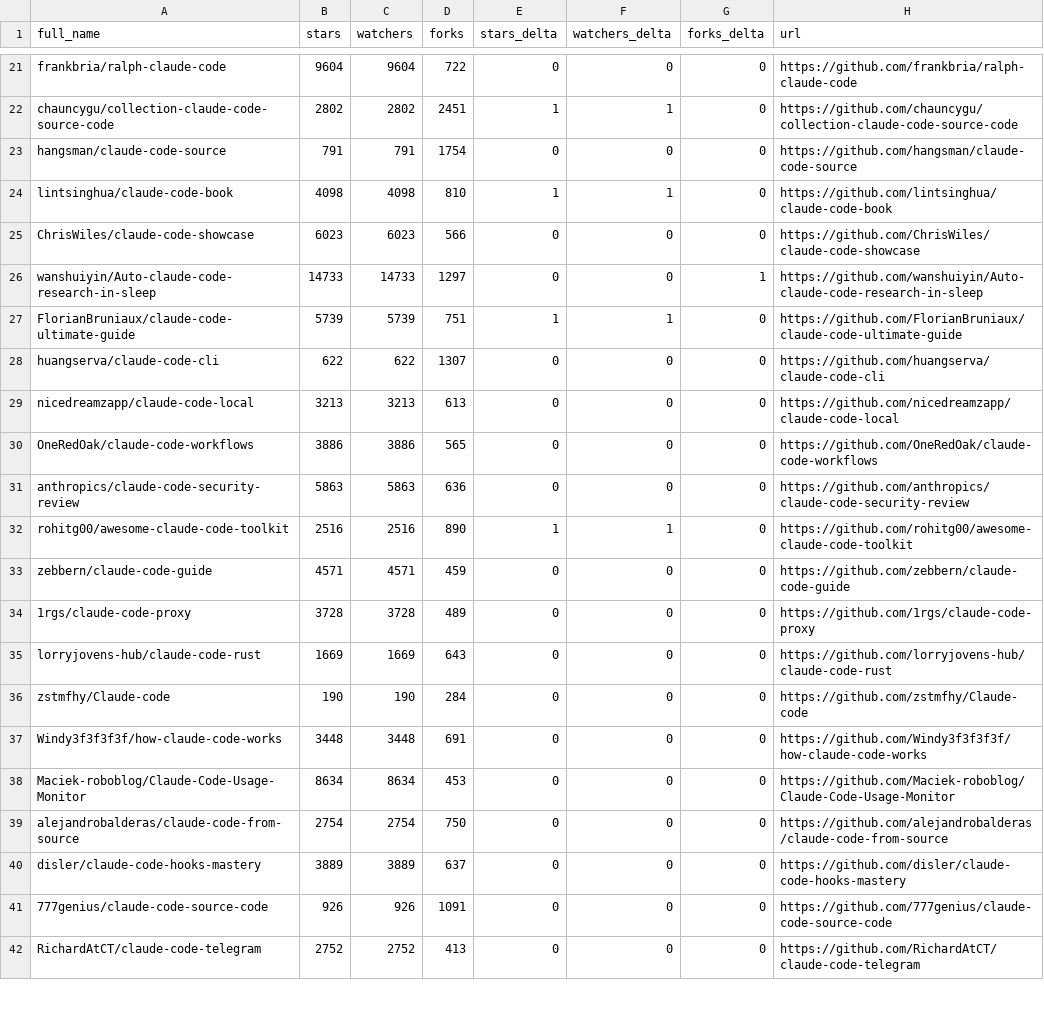
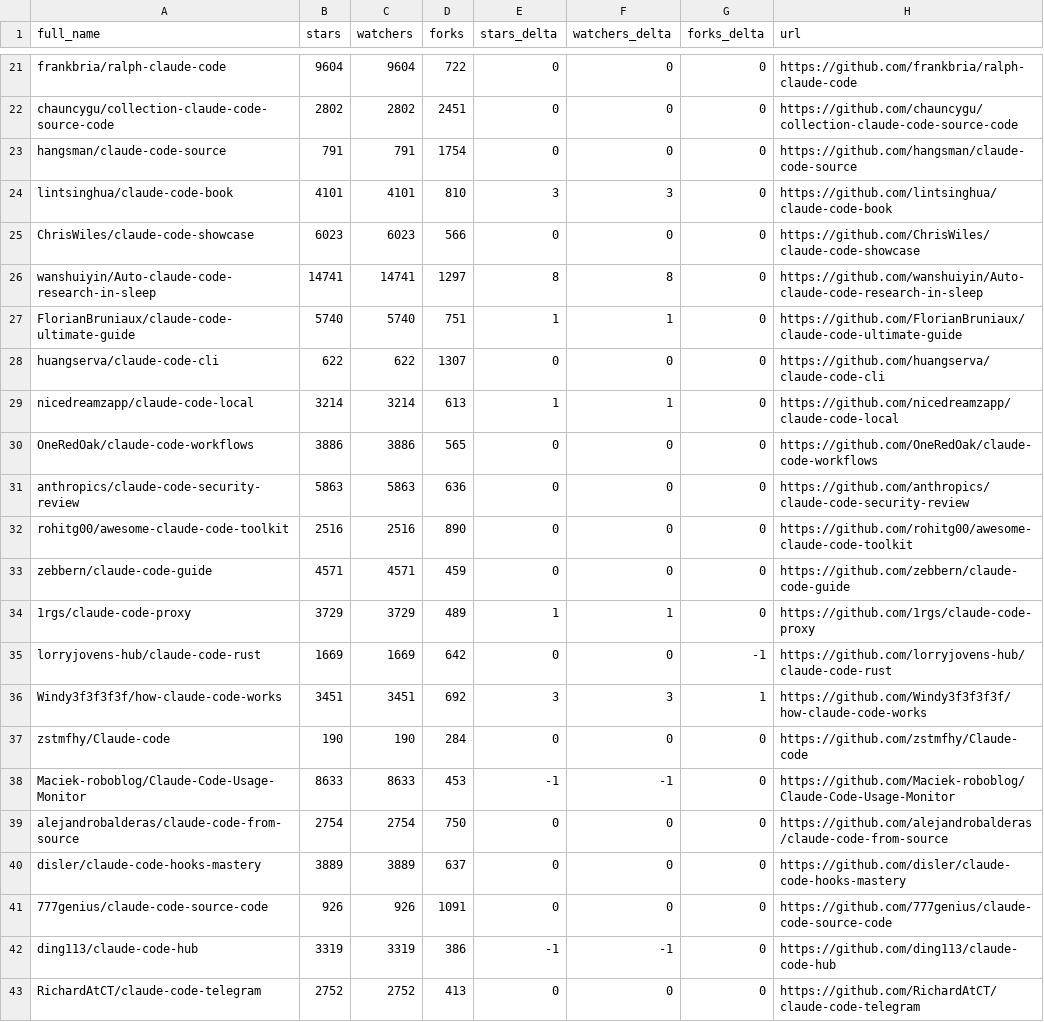
Before and after one commit to MrMoshkovitz/awesome-claude-code, a CSV file: data/repo-ticker.csv, drawn as a sheet; only a part is shown, gaps mark what is left out; removed rows and columns are numbered as before the commit, all else as after; the diff covers the shown part only; the diff names each change by its address in the sheet, - before the commit and + after, or states it on an @@ line.

```diff
--- a/data/repo-ticker.csv
+++ b/data/repo-ticker.csv
-E22 (stars_delta): 1
+E22 (stars_delta): 0
-F22 (watchers_delta): 1
+F22 (watchers_delta): 0
-B24 (stars): 4098
+B24 (stars): 4101
-C24 (watchers): 4098
+C24 (watchers): 4101
-E24 (stars_delta): 1
+E24 (stars_delta): 3
-F24 (watchers_delta): 1
+F24 (watchers_delta): 3
-B26 (stars): 14733
+B26 (stars): 14741
-C26 (watchers): 14733
+C26 (watchers): 14741
-E26 (stars_delta): 0
+E26 (stars_delta): 8
-F26 (watchers_delta): 0
+F26 (watchers_delta): 8
-G26 (forks_delta): 1
+G26 (forks_delta): 0
-B27 (stars): 5739
+B27 (stars): 5740
-C27 (watchers): 5739
+C27 (watchers): 5740
-B29 (stars): 3213
+B29 (stars): 3214
-C29 (watchers): 3213
+C29 (watchers): 3214
-E29 (stars_delta): 0
+E29 (stars_delta): 1
-F29 (watchers_delta): 0
+F29 (watchers_delta): 1
-E32 (stars_delta): 1
+E32 (stars_delta): 0
-F32 (watchers_delta): 1
+F32 (watchers_delta): 0
-B34 (stars): 3728
+B34 (stars): 3729
-C34 (watchers): 3728
+C34 (watchers): 3729
-E34 (stars_delta): 0
+E34 (stars_delta): 1
-F34 (watchers_delta): 0
+F34 (watchers_delta): 1
-D35 (forks): 643
+D35 (forks): 642
-G35 (forks_delta): 0
+G35 (forks_delta): -1
+row 36: Windy3f3f3f3f/how-claude-code-works | 3451 | 3451 | 692 | 3 | 3 | 1 | https://github.com/Windy3f3f3f3f/how-claude-code-works
-row 37: Windy3f3f3f3f/how-claude-code-works | 3448 | 3448 | 691 | 0 | 0 | 0 | https://github.com/Windy3f3f3f3f/how-claude-code-works
-B38 (stars): 8634
+B38 (stars): 8633
-C38 (watchers): 8634
+C38 (watchers): 8633
-E38 (stars_delta): 0
+E38 (stars_delta): -1
-F38 (watchers_delta): 0
+F38 (watchers_delta): -1
+row 42: ding113/claude-code-hub | 3319 | 3319 | 386 | -1 | -1 | 0 | https://github.com/ding113/claude-code-hub
```
Also changed, not shown: 1 removed row and 129 edited cells elsewhere in this file, 4 other files.
